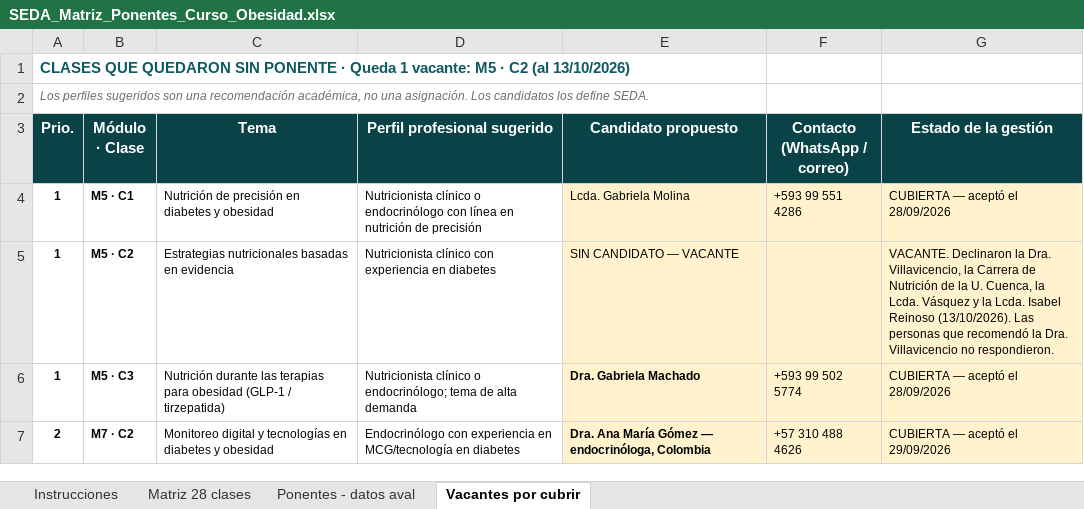
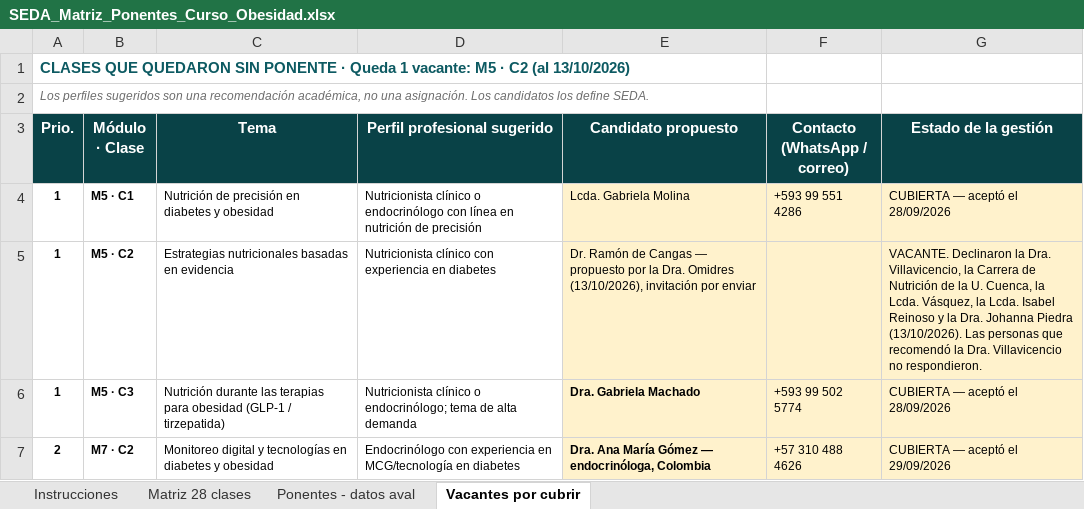
Before and after one commit to Dra-Omidres/Academic-, an Excel workbook: curso-obesidad-seda/SEDA_Matriz_Ponentes_Curso_Obesidad.xlsx, sheet Vacantes por cubrir, drawn as a sheet; only a part is shown; values as stored, in another font and other column widths than the file's, no borders; the diff names each change by its address in the sheet, - before the commit and + after, or states it on an @@ line.

```diff
--- a/curso-obesidad-seda/SEDA_Matriz_Ponentes_Curso_Obesidad.xlsx (sheet Vacantes por cubrir)
+++ b/curso-obesidad-seda/SEDA_Matriz_Ponentes_Curso_Obesidad.xlsx (sheet Vacantes por cubrir)
-E5 (Candidato propuesto): SIN CANDIDATO — VACANTE
+E5 (Candidato propuesto): Dr. Ramón de Cangas — propuesto por la Dra. Omidres (13/10/2026), invitación por enviar
-G5 (Estado de la gestión): …la Lcda. Vásquez y la Lcda. Isabel Reinoso (13/10/2026). Las…
+G5 (Estado de la gestión): …la Lcda. Vásquez, la Lcda. Isabel Reinoso y la Dra. Johanna Piedra (13/10/2026). Las…
```
Also changed, not shown: 1 other file.
